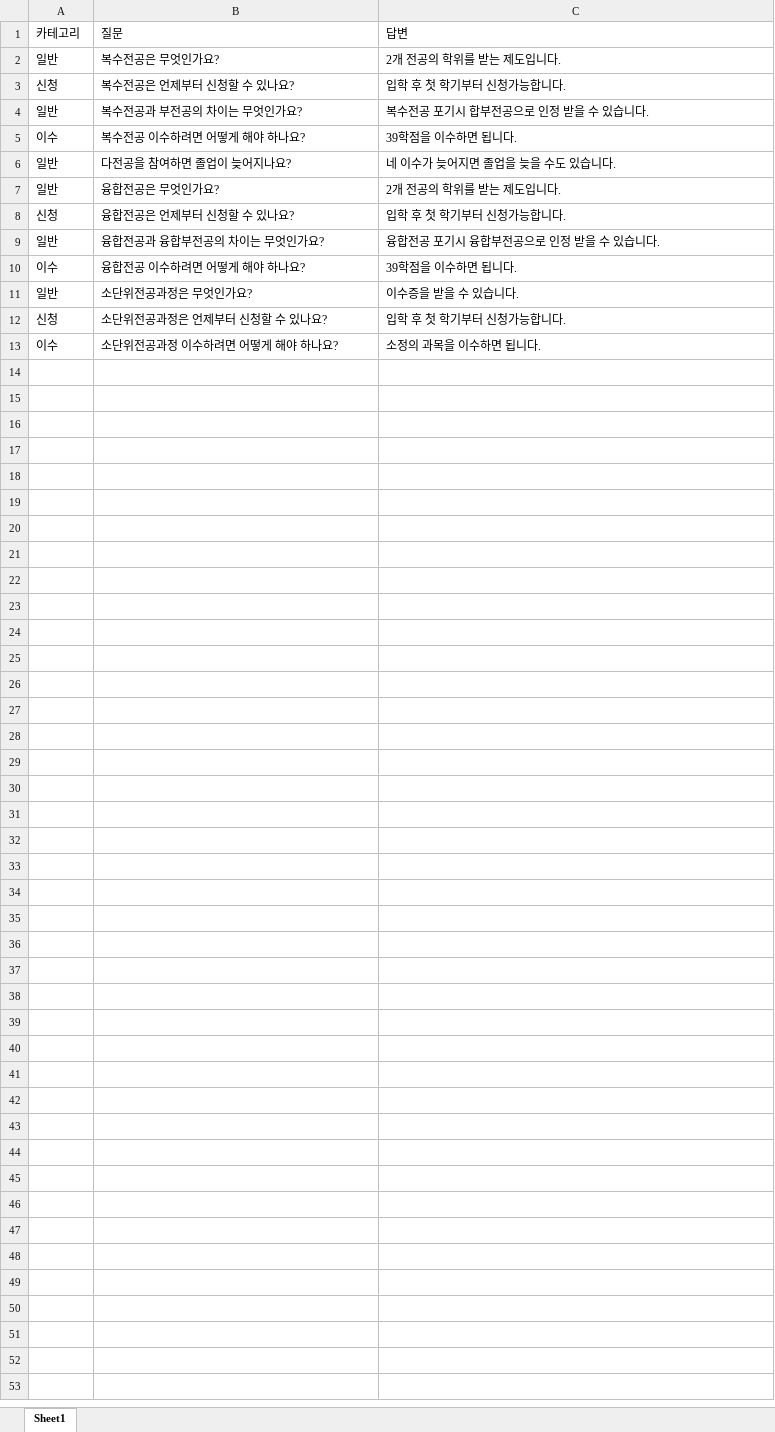
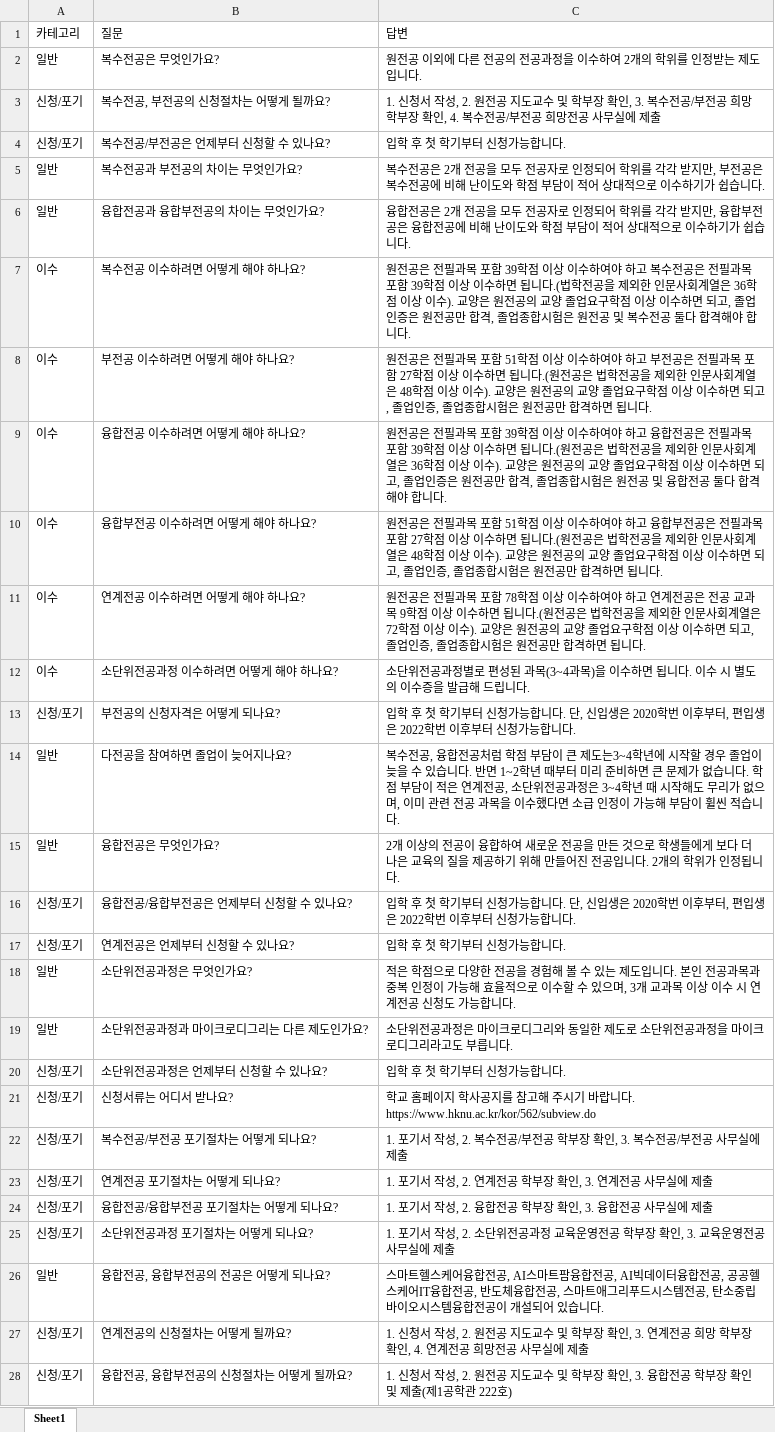
Before and after one commit to hknu-academic/multi-major-chatbot, an Excel workbook: data/faq.xlsx, sheet Sheet1, drawn as a sheet; only a part is shown; values as stored, in another font and other column widths than the file's, no borders; removed rows and columns are numbered as before the commit, all else as after; the diff covers the shown part only; the diff names each change by its address in the sheet, - before the commit and + after, or states it on an @@ line.

```diff
--- a/data/faq.xlsx (sheet Sheet1)
+++ b/data/faq.xlsx (sheet Sheet1)
-C2: 2개 전공의 학위를 받는 제도입니다.
+C2: 원전공 이외에 다른 전공의 전공과정을 이수하여 2개의 학위를 인정받는 제도입니다.
+row 3: 신청/포기 | 복수전공, 부전공의 신청절차는 어떻게 될까요? | 1. 신청서 작성, 2. 원전공 지도교수 및 학부장 확인, 3. 복수전공/부전공 희망 학부장 확인, 4. 복수전공/부전공 희망전공 사무실에 제출
-A4: 신청
+A4: 신청/포기
-B4: 복수전공은 언제부터 신청할 수 있나요?
+B4: 복수전공/부전공은 언제부터 신청할 수 있나요?
-C5: 복수전공 포기시 합부전공으로 인정 받을 수 있습니다.
+C5: 복수전공은 2개 전공을 모두 전공자로 인정되어 학위를 각각 받지만, 부전공은 복수전공에 비해 난이도와 학점 부담이 적어 상대적으로 이수하기가 쉽습니다.
+row 6: 일반 | 융합전공과 융합부전공의 차이는 무엇인가요? | 융합전공은 2개 전공을 모두 전공자로 인정되어 학위를 각각 받지만, 융합부전공은 융합전공에 비해 난이도와 학점 부담이 적어 상대적으로 이수하기가 쉽습니다.
-C7: 39학점을 이수하면 됩니다.
+C7: 원전공은 전필과목 포함 39학점 이상 이수하여야 하고 복수전공은 전필과목 포함 39학점 이상 이수하면 됩니다.(법학전공을 제외한 인문사회계열은 36학점 이상 이수). 교양은 원전공의 교양 졸업요구학점 이상 이수하면 되고, 졸업인증은 원전공만 합격, 졸업종합시험은 원전공 및 복수전공 둘다 합격해야 합니다.
+row 8: 이수 | 부전공 이수하려면 어떻게 해야 하나요? | 원전공은 전필과목 포함 51학점 이상 이수하여야 하고 부전공은 전필과목 포함 27학점 이상 이수하면 됩니다.(원전공은 법학전공을 제외한 인문사회계열은 48학점 이상 이수). 교양은 원전공의 교양 졸업요구학점 이상 이수하면 되고, 졸업인증, 졸업종합시험은 원전공만 합격하면 됩니다.
+row 9: 이수 | 융합전공 이수하려면 어떻게 해야 하나요? | 원전공은 전필과목 포함 39학점 이상 이수하여야 하고 융합전공은 전필과목 포함 39학점 이상 이수하면 됩니다.(원전공은 법학전공을 제외한 인문사회계열은 36학점 이상 이수). 교양은 원전공의 교양 졸업요구학점 이상 이수하면 되고, 졸업인증은 원전공만 합격, 졸업종합시험은 원전공 및 융합전공 둘다 합격해야 합니다.
+row 10: 이수 | 융합부전공 이수하려면 어떻게 해야 하나요? | 원전공은 전필과목 포함 51학점 이상 이수하여야 하고 융합부전공은 전필과목 포함 27학점 이상 이수하면 됩니다.(원전공은 법학전공을 제외한 인문사회계열은 48학점 이상 이수). 교양은 원전공의 교양 졸업요구학점 이상 이수하면 되고, 졸업인증, 졸업종합시험은 원전공만 합격하면 됩니다.
+row 11: 이수 | 연계전공 이수하려면 어떻게 해야 하나요? | 원전공은 전필과목 포함 78학점 이상 이수하여야 하고 연계전공은 전공 교과목 9학점 이상 이수하면 됩니다.(원전공은 법학전공을 제외한 인문사회계열은 72학점 이상 이수). 교양은 원전공의 교양 졸업요구학점 이상 이수하면 되고, 졸업인증, 졸업종합시험은 원전공만 합격하면 됩니다.
+row 12: 이수 | 소단위전공과정 이수하려면 어떻게 해야 하나요? | 소단위전공과정별로 편성된 과목(3~4과목)을 이수하면 됩니다. 이수 시 별도의 이수증을 발급해 드립니다.
+row 13: 신청/포기 | 부전공의 신청자격은 어떻게 되나요? | 입학 후 첫 학기부터 신청가능합니다. 단, 신입생은 2020학번 이후부터, 편입생은 2022학번 이후부터 신청가능합니다.
-C14: 네 이수가 늦어지면 졸업을 늦을 수도 있습니다.
+C14: 복수전공, 융합전공처럼 학점 부담이 큰 제도는3~4학년에 시작할 경우 졸업이 늦을 수 있습니다. 반면 1~2학년 때부터 미리 준비하면 큰 문제가 없습니다. 학점 부담이 적은 연계전공, 소단위전공과정은 3~4학년 때 시작해도 무리가 없으며, 이미 관련 전공 과목을 이수했다면 소급 인정이 가능해 부담이 휠씬 적습니다.
-C15: 2개 전공의 학위를 받는 제도입니다.
+C15: 2개 이상의 전공이 융합하여 새로운 전공을 만든 것으로 학생들에게 보다 더 나은 교육의 질을 제공하기 위해 만들어진 전공입니다. 2개의 학위가 인정됩니다.
+row 16: 신청/포기 | 융합전공/융합부전공은 언제부터 신청할 수 있나요? | 입학 후 첫 학기부터 신청가능합니다. 단, 신입생은 2020학번 이후부터, 편입생은 2022학번 이후부터 신청가능합니다.
-A17: 신청
+A17: 신청/포기
-B17: 융합전공은 언제부터 신청할 수 있나요?
+B17: 연계전공은 언제부터 신청할 수 있나요?
-row 9: 일반 | 융합전공과 융합부전공의 차이는 무엇인가요? | 융합전공 포기시 융합부전공으로 인정 받을 수 있습니다.
-row 10: 이수 | 융합전공 이수하려면 어떻게 해야 하나요? | 39학점을 이수하면 됩니다.
-C18: 이수증을 받을 수 있습니다.
+C18: 적은 학점으로 다양한 전공을 경험해 볼 수 있는 제도입니다. 본인 전공과목과 중복 인정이 가능해 효율적으로 이수할 수 있으며, 3개 교과목 이상 이수 시 연계전공 신청도 가능합니다.
+row 19: 일반 | 소단위전공과정과 마이크로디그리는 다른 제도인가요? | 소단위전공과정은 마이크로디그리와 동일한 제도로 소단위전공과정을 마이크로디그리라고도 부릅니다.
-A20: 신청
+A20: 신청/포기
-row 13: 이수 | 소단위전공과정 이수하려면 어떻게 해야 하나요? | 소정의 과목을 이수하면 됩니다.
+row 21: 신청/포기 | 신청서류는 어디서 받나요? | 학교 홈페이지 학사공지를 참고해 주시기 바랍니다. https://www.hknu.ac.kr/kor/562/subview.do
+row 22: 신청/포기 | 복수전공/부전공 포기절차는 어떻게 되나요? | 1. 포기서 작성, 2. 복수전공/부전공 학부장 확인, 3. 복수전공/부전공 사무실에 제출
+row 23: 신청/포기 | 연계전공 포기절차는 어떻게 되나요? | 1. 포기서 작성, 2. 연계전공 학부장 확인, 3. 연계전공 사무실에 제출
+row 24: 신청/포기 | 융합전공/융합부전공 포기절차는 어떻게 되나요? | 1. 포기서 작성, 2. 융합전공 학부장 확인, 3. 융합전공 사무실에 제출
+row 25: 신청/포기 | 소단위전공과정 포기절차는 어떻게 되나요? | 1. 포기서 작성, 2. 소단위전공과정 교육운영전공 학부장 확인, 3. 교육운영전공 사무실에 제출
+row 26: 일반 | 융합전공, 융합부전공의 전공은 어떻게 되나요? | 스마트헬스케어융합전공, AI스마트팜융합전공, AI빅데이터융합전공, 공공헬스케어IT융합전공, 반도체융합전공, 스마트애그리푸드시스템전공, 탄소중립바이오시스템융합전공이 개설되어 있습니다.
+row 27: 신청/포기 | 연계전공의 신청절차는 어떻게 될까요? | 1. 신청서 작성, 2. 원전공 지도교수 및 학부장 확인, 3. 연계전공 희망 학부장 확인, 4. 연계전공 희망전공 사무실에 제출
+row 28: 신청/포기 | 융합전공, 융합부전공의 신청절차는 어떻게 될까요? | 1. 신청서 작성, 2. 원전공 지도교수 및 학부장 확인, 3. 융합전공 학부장 확인 및 제출(제1공학관 222호)
```
Also changed, not shown: 7 added rows elsewhere in this sheet, data/courses.xlsx, data/curriculum_mapping.xlsx, 5 other files.
